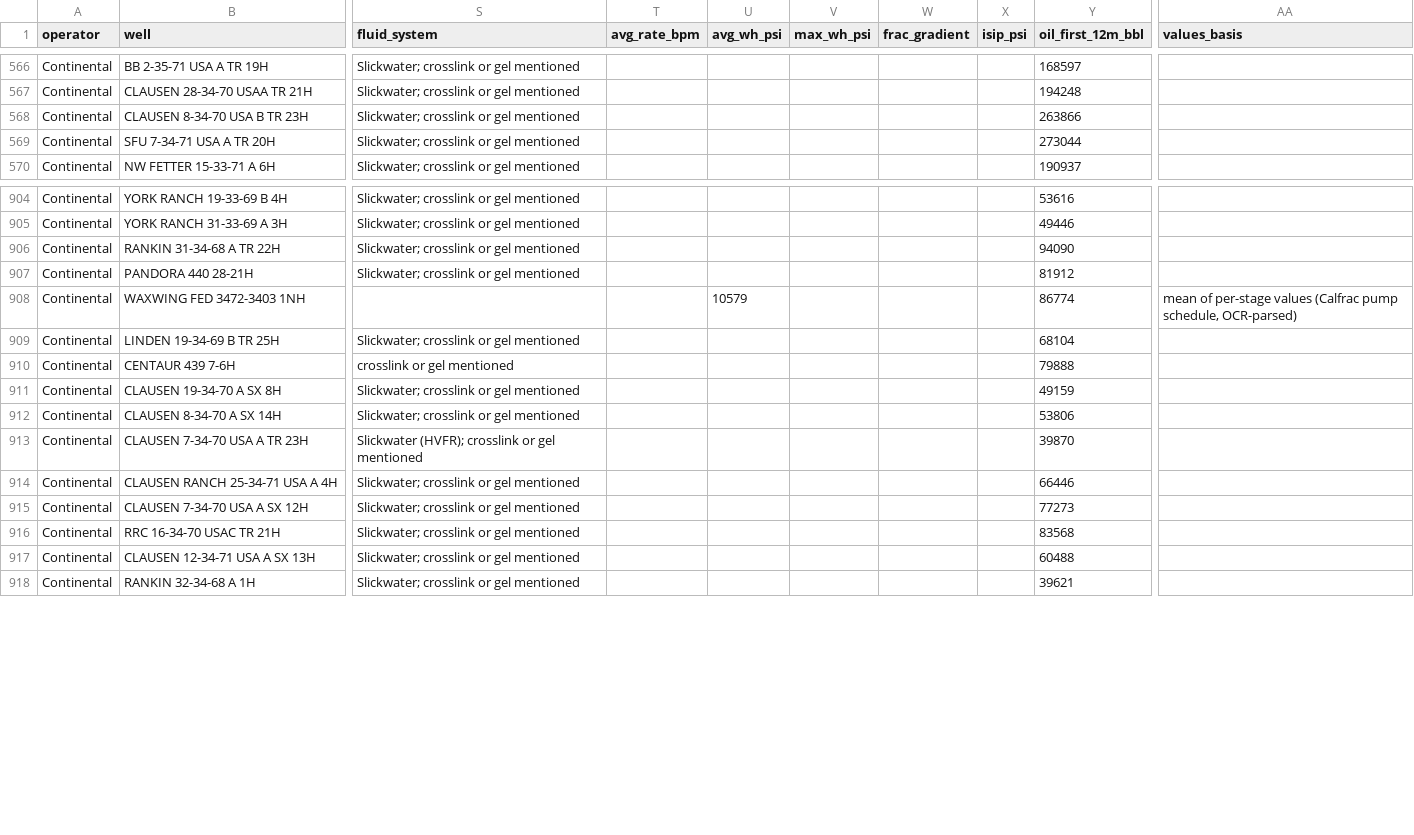
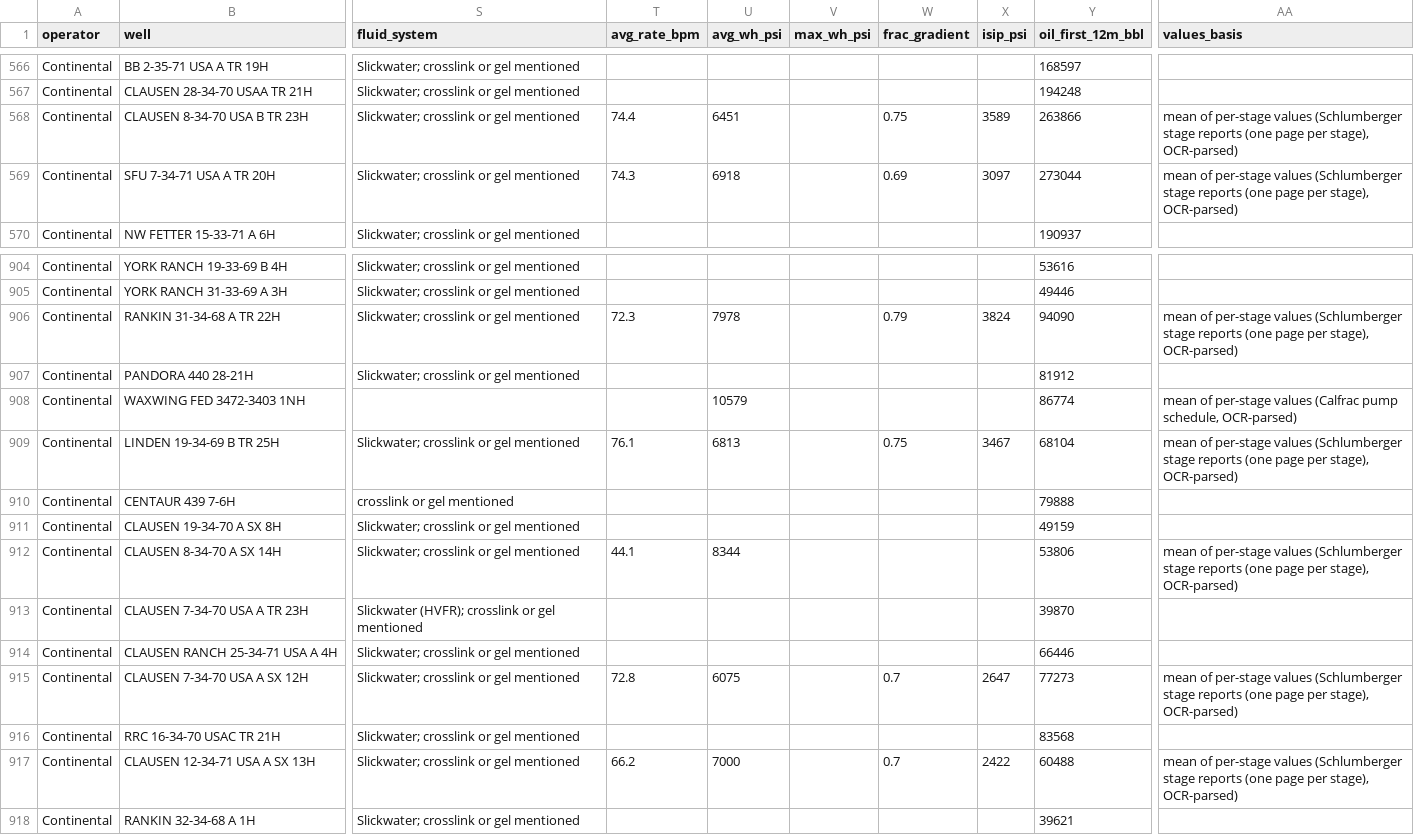
Before and after one commit to BackwardsHAT123/PRB, a CSV file: data/completions/PRB_niobrara_completions.csv, drawn as a sheet; only a part is shown, gaps mark what is left out; the diff covers the shown part only; the diff names each change by its address in the sheet, - before the commit and + after, or states it on an @@ line.

```diff
--- a/data/completions/PRB_niobrara_completions.csv
+++ b/data/completions/PRB_niobrara_completions.csv
-T568 (avg_rate_bpm): (empty)
+T568 (avg_rate_bpm): 74.4
-U568 (avg_wh_psi): (empty)
+U568 (avg_wh_psi): 6451
-W568 (frac_gradient): (empty)
+W568 (frac_gradient): 0.75
-X568 (isip_psi): (empty)
+X568 (isip_psi): 3589
-AA568:AA569 (values_basis): (empty)
+AA568:AA569 (values_basis): mean of per-stage values (Schlumberger stage reports (one page per stage), OCR-parsed)
-T569 (avg_rate_bpm): (empty)
+T569 (avg_rate_bpm): 74.3
-U569 (avg_wh_psi): (empty)
+U569 (avg_wh_psi): 6918
-W569 (frac_gradient): (empty)
+W569 (frac_gradient): 0.69
-X569 (isip_psi): (empty)
+X569 (isip_psi): 3097
-T906 (avg_rate_bpm): (empty)
+T906 (avg_rate_bpm): 72.3
-U906 (avg_wh_psi): (empty)
+U906 (avg_wh_psi): 7978
-W906 (frac_gradient): (empty)
+W906 (frac_gradient): 0.79
-X906 (isip_psi): (empty)
+X906 (isip_psi): 3824
-AA906 (values_basis): (empty)
+AA906 (values_basis): mean of per-stage values (Schlumberger stage reports (one page per stage), OCR-parsed)
-T909 (avg_rate_bpm): (empty)
+T909 (avg_rate_bpm): 76.1
-U909 (avg_wh_psi): (empty)
+U909 (avg_wh_psi): 6813
-W909 (frac_gradient): (empty)
+W909 (frac_gradient): 0.75
-X909 (isip_psi): (empty)
+X909 (isip_psi): 3467
-AA909 (values_basis): (empty)
+AA909 (values_basis): mean of per-stage values (Schlumberger stage reports (one page per stage), OCR-parsed)
-T912 (avg_rate_bpm): (empty)
+T912 (avg_rate_bpm): 44.1
-U912 (avg_wh_psi): (empty)
+U912 (avg_wh_psi): 8344
-AA912 (values_basis): (empty)
+AA912 (values_basis): mean of per-stage values (Schlumberger stage reports (one page per stage), OCR-parsed)
-T915 (avg_rate_bpm): (empty)
+T915 (avg_rate_bpm): 72.8
-U915 (avg_wh_psi): (empty)
+U915 (avg_wh_psi): 6075
-W915 (frac_gradient): (empty)
+W915 (frac_gradient): 0.7
-X915 (isip_psi): (empty)
+X915 (isip_psi): 2647
-AA915 (values_basis): (empty)
+AA915 (values_basis): mean of per-stage values (Schlumberger stage reports (one page per stage), OCR-parsed)
-T917 (avg_rate_bpm): (empty)
+T917 (avg_rate_bpm): 66.2
-U917 (avg_wh_psi): (empty)
+U917 (avg_wh_psi): 7000
-W917 (frac_gradient): (empty)
+W917 (frac_gradient): 0.7
-X917 (isip_psi): (empty)
+X917 (isip_psi): 2422
-AA917 (values_basis): (empty)
+AA917 (values_basis): mean of per-stage values (Schlumberger stage reports (one page per stage), OCR-parsed)
```
Also changed, not shown: 151 edited cells elsewhere in this file, 2 other files.
